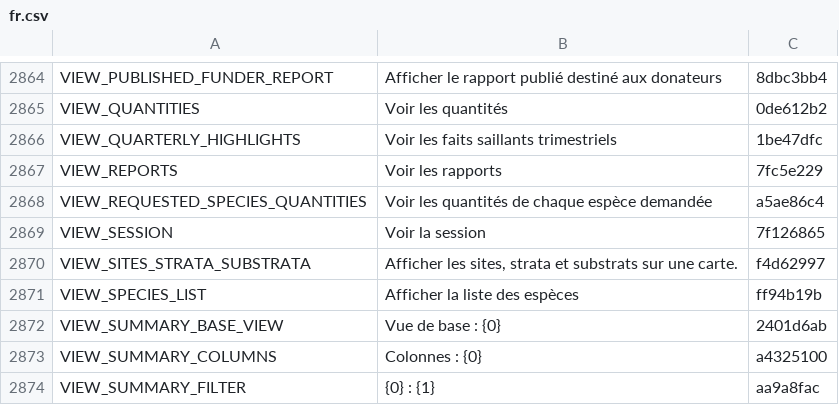
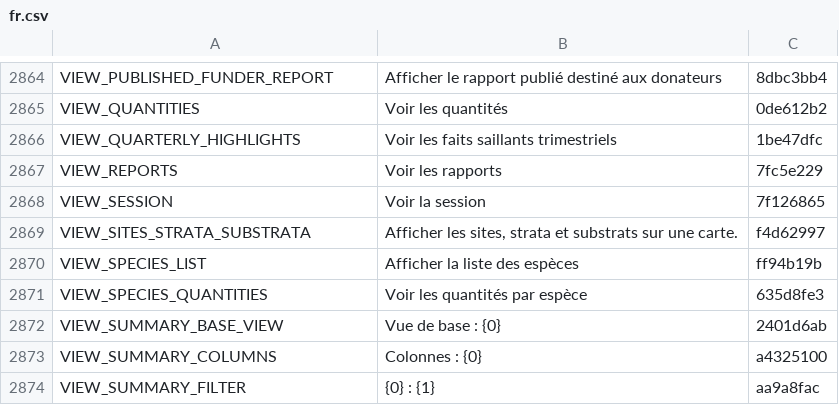
Before and after one commit to terraware/terraware-web, a CSV file: src/strings/csv/fr.csv, drawn as a sheet; only a part is shown, gaps mark what is left out; removed rows and columns are numbered as before the commit, all else as after; the diff names each change by its address in the sheet, - before the commit and + after, or states it on an @@ line.

```diff
--- a/src/strings/csv/fr.csv
+++ b/src/strings/csv/fr.csv
-row 2868: VIEW_REQUESTED_SPECIES_QUANTITIES | Voir les quantités de chaque espèce demandée | a5ae86c4
+row 2871: VIEW_SPECIES_QUANTITIES | Voir les quantités par espèce | 635d8fe3
```
Also changed, not shown: src/strings/csv/en.csv, src/strings/csv/es.csv, 5 other files.
